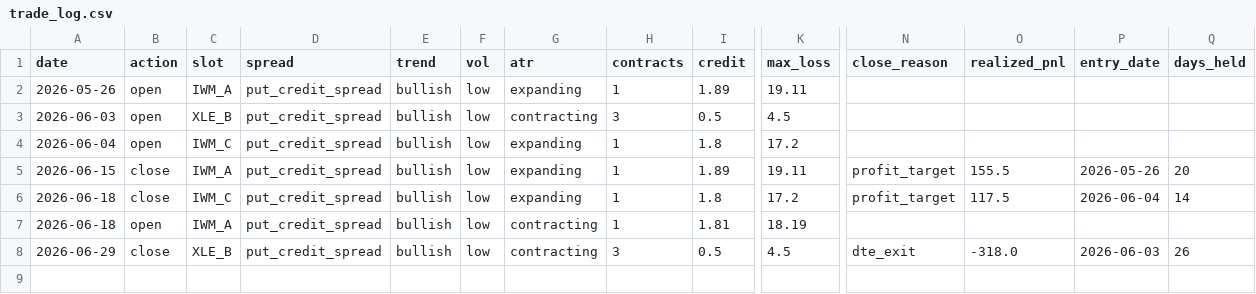
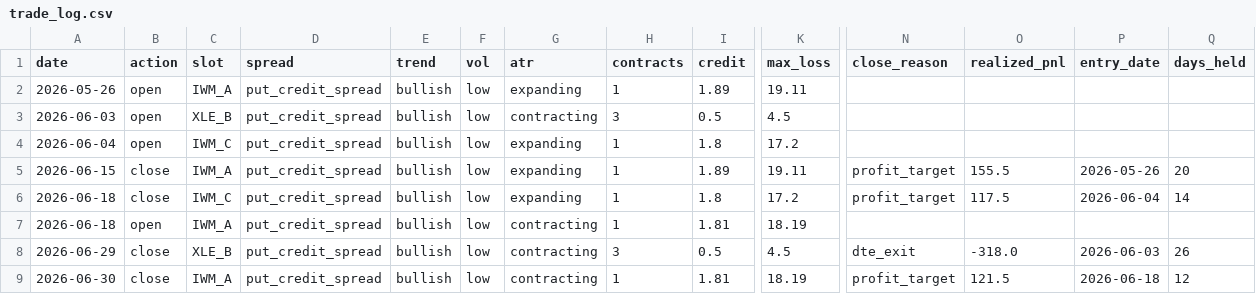
Before and after one commit to babrinks22/vrp-trader, a CSV file: trade_log.csv, drawn as a sheet; only a part is shown, gaps mark what is left out; rows hold the shown columns only; the diff names each change by its address in the sheet, - before the commit and + after, or states it on an @@ line.

Commit message:
trade: 2026-06-30

```diff
--- a/trade_log.csv
+++ b/trade_log.csv
+row 9: 2026-06-30 | close | IWM_A | put_credit_spread | bullish | low | contracting | 1 | 1.81 | 18.19 | profit_target | 121.5 | 2026-06-18 | 12
```
Also changed, not shown: 3 other files.
